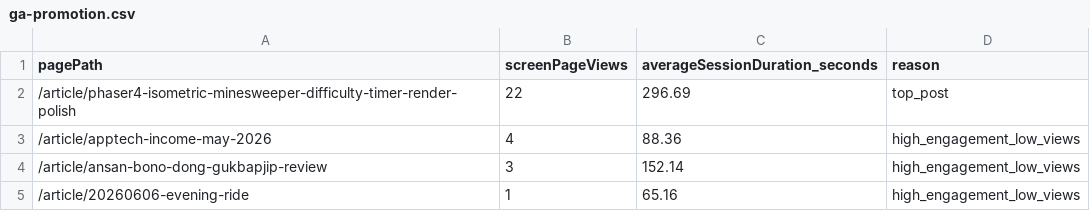
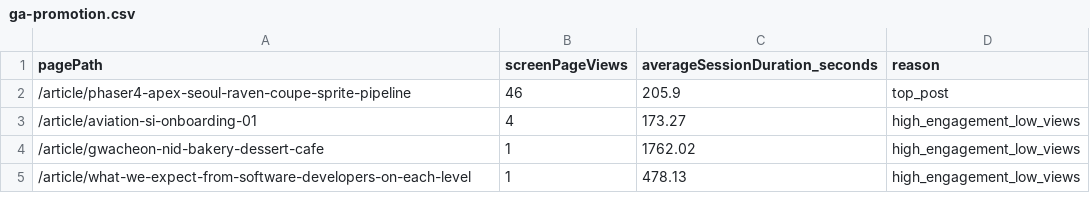
Before and after one commit to qlazzarus/blog.yeppyshiba.com, a CSV file: src/data/ga-promotion.csv, drawn as a sheet.

```diff
--- a/src/data/ga-promotion.csv
+++ b/src/data/ga-promotion.csv
@@ -1,5 +1,5 @@
 pagePath,screenPageViews,averageSessionDuration_seconds,reason
-/article/phaser4-isometric-minesweeper-difficulty-timer-render-polish,22,296.69,top_post
-/article/apptech-income-may-2026,4,88.36,high_engagement_low_views
-/article/ansan-bono-dong-gukbapjip-review,3,152.14,high_engagement_low_views
-/article/20260606-evening-ride,1,65.16,high_engagement_low_views
+/article/phaser4-apex-seoul-raven-coupe-sprite-pipeline,46,205.9,top_post
+/article/aviation-si-onboarding-01,4,173.27,high_engagement_low_views
+/article/gwacheon-nid-bakery-dessert-cafe,1,1762.02,high_engagement_low_views
+/article/what-we-expect-from-software-developers-on-each-level,1,478.13,high_engagement_low_views
```
Also changed, not shown: 2 other files.
